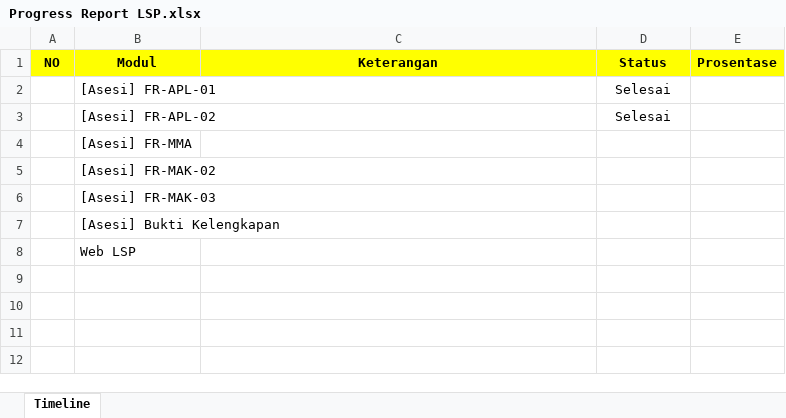
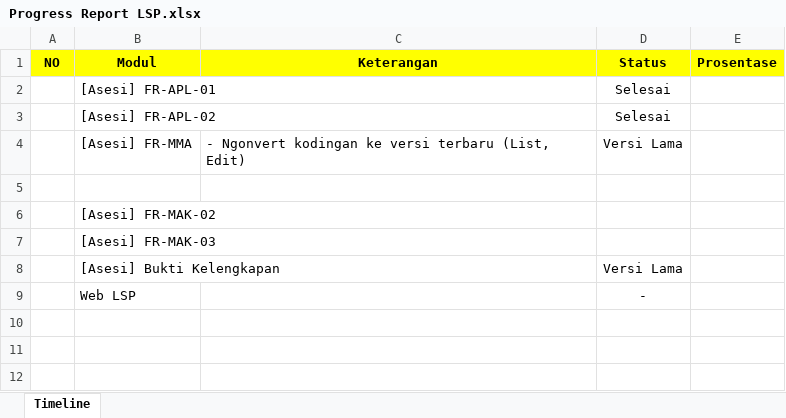
Before and after one commit to lrnbpjstkapps/e-lsp, an Excel workbook: Progress Report LSP.xlsx, sheet Timeline, drawn as a sheet; only a part is shown; the shorter side is filled out with more unchanged rows; values as stored, in another font and other column widths than the file's, no borders; addresses are those after the commit; the diff names each change by its address in the sheet, - before the commit and + after, or states it on an @@ line.

```diff
--- a/Progress Report LSP.xlsx (sheet Timeline)
+++ b/Progress Report LSP.xlsx (sheet Timeline)
+row 4:  | [Asesi] FR-MMA | - Ngonvert kodingan ke versi terbaru (List, Edit) | Versi Lama
-B5 (Modul): [Asesi] FR-MMA
+B5 (Modul): (empty)
-D8 (Status): (empty)
+D8 (Status): Versi Lama
-D9 (Status): (empty)
+D9 (Status): -
```
Also changed, not shown: 7 other files.
